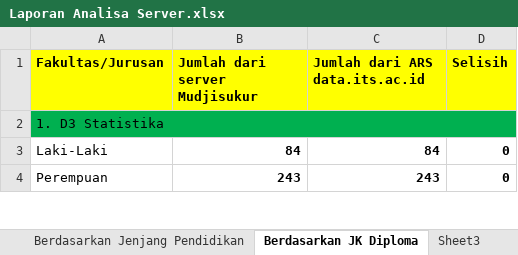
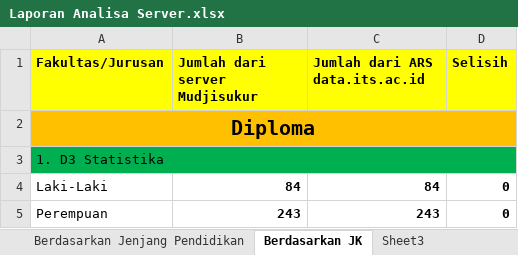
Before and after one commit to AminudinRahman/dataits_vs_muji, an Excel workbook: Laporan Analisa Server.xlsx, sheet Berdasarkan JK, drawn as a sheet; only a part is shown; values as stored, in another font and other column widths than the file's, no borders; the diff covers the shown part only; the diff names each change by its address in the sheet, - before the commit and + after, or states it on an @@ line.

Commit message:
tabel diploma

```diff
--- a/Laporan Analisa Server.xlsx (sheet Berdasarkan JK)
+++ b/Laporan Analisa Server.xlsx (sheet Berdasarkan JK)
-sheet tab: Berdasarkan JK Diploma
+sheet tab: Berdasarkan JK
+row 2: Diploma
```
Also changed, not shown: 29 added rows elsewhere in this sheet, formulas that keep their value.
